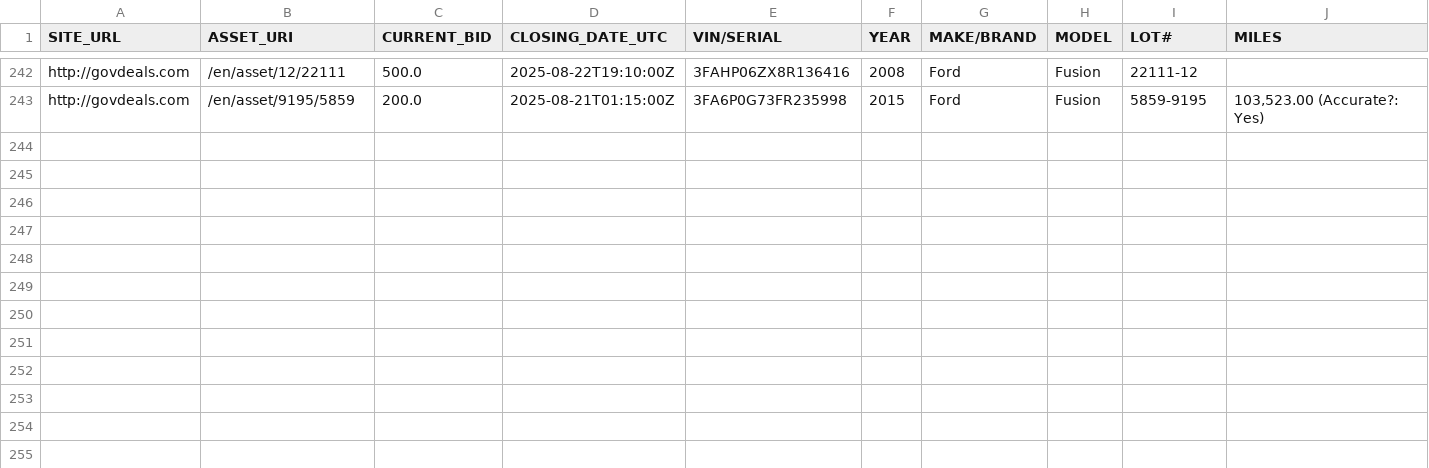
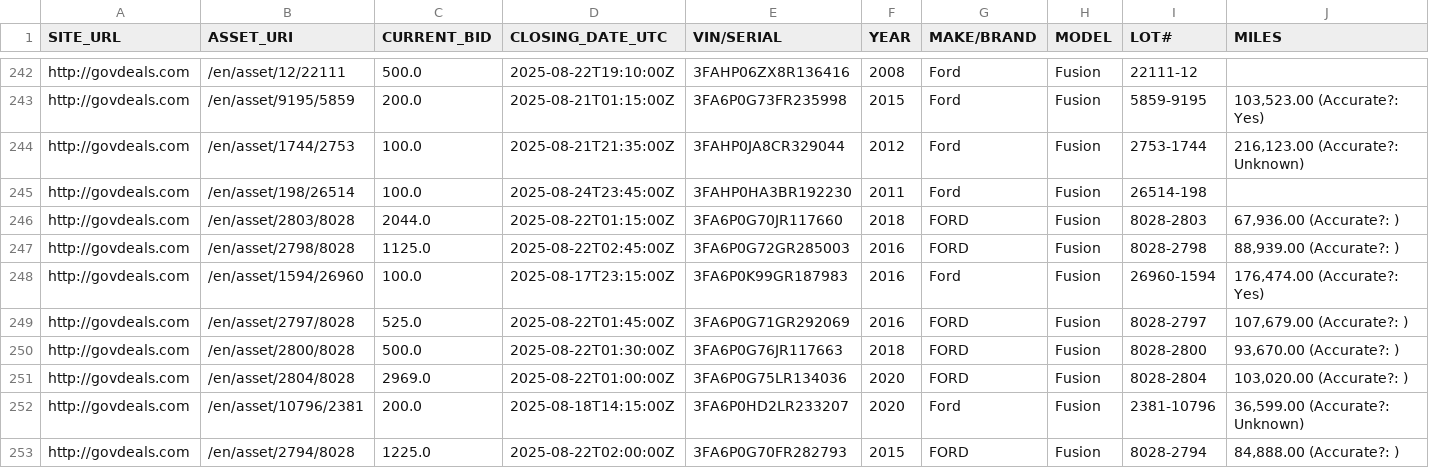
Before and after one commit to mark-toma/scrape-auction, a CSV file: ford-fusion.csv, drawn as a sheet; only a part is shown, gaps mark what is left out; rows hold the shown columns only; the diff names each change by its address in the sheet, - before the commit and + after, or states it on an @@ line.

Commit message:
Add data

```diff
--- a/ford-fusion.csv
+++ b/ford-fusion.csv
+row 244: http://govdeals.com | /en/asset/1744/2753 | 100.0 | 2025-08-21T21:35:00Z | 3FAHP0JA8CR329044 | 2012 | Ford | Fusion | 2753-1744 | 216,123.00 (Accurate?: Unknown)
+row 245: http://govdeals.com | /en/asset/198/26514 | 100.0 | 2025-08-24T23:45:00Z | 3FAHP0HA3BR192230 | 2011 | Ford | Fusion | 26514-198
+row 246: http://govdeals.com | /en/asset/2803/8028 | 2044.0 | 2025-08-22T01:15:00Z | 3FA6P0G70JR117660 | 2018 | FORD | Fusion | 8028-2803 | 67,936.00 (Accurate?: )
+row 247: http://govdeals.com | /en/asset/2798/8028 | 1125.0 | 2025-08-22T02:45:00Z | 3FA6P0G72GR285003 | 2016 | FORD | Fusion | 8028-2798 | 88,939.00 (Accurate?: )
+row 248: http://govdeals.com | /en/asset/1594/26960 | 100.0 | 2025-08-17T23:15:00Z | 3FA6P0K99GR187983 | 2016 | Ford | Fusion | 26960-1594 | 176,474.00 (Accurate?: Yes)
+row 249: http://govdeals.com | /en/asset/2797/8028 | 525.0 | 2025-08-22T01:45:00Z | 3FA6P0G71GR292069 | 2016 | FORD | Fusion | 8028-2797 | 107,679.00 (Accurate?: )
+row 250: http://govdeals.com | /en/asset/2800/8028 | 500.0 | 2025-08-22T01:30:00Z | 3FA6P0G76JR117663 | 2018 | FORD | Fusion | 8028-2800 | 93,670.00 (Accurate?: )
+row 251: http://govdeals.com | /en/asset/2804/8028 | 2969.0 | 2025-08-22T01:00:00Z | 3FA6P0G75LR134036 | 2020 | FORD | Fusion | 8028-2804 | 103,020.00 (Accurate?: )
+row 252: http://govdeals.com | /en/asset/10796/2381 | 200.0 | 2025-08-18T14:15:00Z | 3FA6P0HD2LR233207 | 2020 | Ford | Fusion | 2381-10796 | 36,599.00 (Accurate?: Unknown)
+row 253: http://govdeals.com | /en/asset/2794/8028 | 1225.0 | 2025-08-22T02:00:00Z | 3FA6P0G70FR282793 | 2015 | FORD | Fusion | 8028-2794 | 84,888.00 (Accurate?: )
```
Also changed, not shown: ford-escape.csv, ford-focus.csv, 1 other file.
